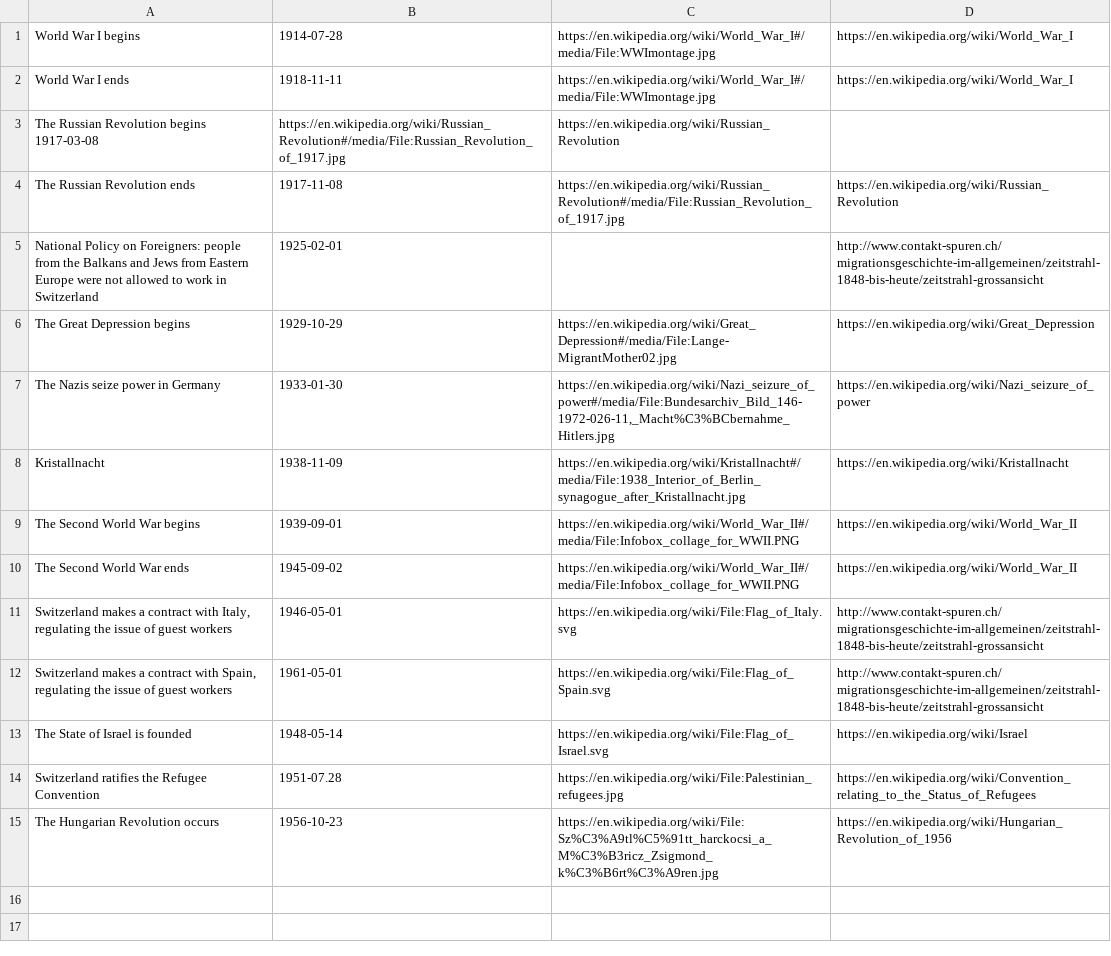
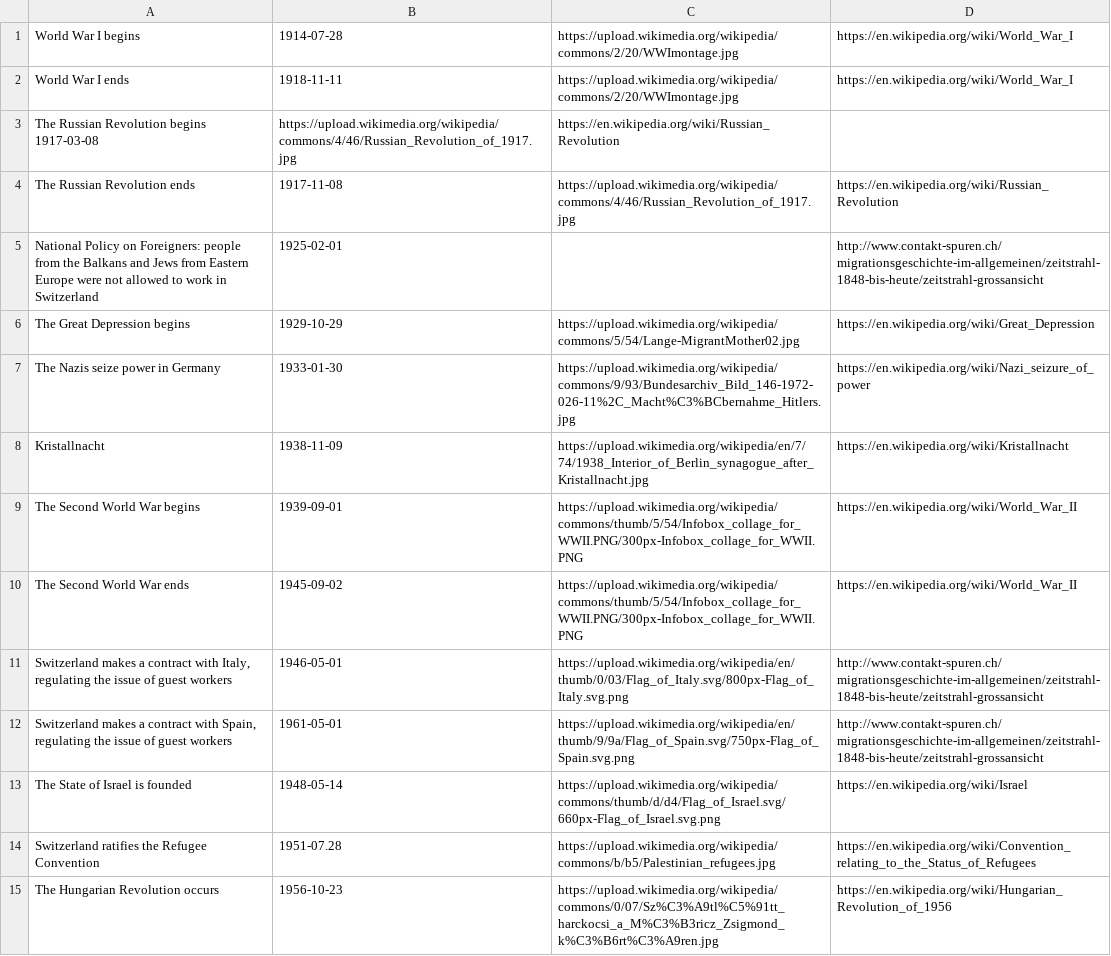
Before and after one commit to Zarkonnen/JewishRefugees, a TSV file: important_events.tsv, drawn as a sheet.

Commit message:
New data

```diff
--- a/important_events.tsv
+++ b/important_events.tsv
@@ -1,15 +1,15 @@
-World War I begins	1914-07-28	https://en.wikipedia.org/wiki/World_War_I#/media/File:WWImontage.jpg	https://en.wikipedia.org/wiki/World_War_I
-World War I ends	1918-11-11	https://en.wikipedia.org/wiki/World_War_I#/media/File:WWImontage.jpg	https://en.wikipedia.org/wiki/World_War_I
-The Russian Revolution begins 1917-03-08	https://en.wikipedia.org/wiki/Russian_Revolution#/media/File:Russian_Revolution_of_1917.jpg	https://en.wikipedia.org/wiki/Russian_Revolution
-The Russian Revolution ends	1917-11-08	https://en.wikipedia.org/wiki/Russian_Revolution#/media/File:Russian_Revolution_of_1917.jpg	https://en.wikipedia.org/wiki/Russian_Revolution
+World War I begins	1914-07-28	https://upload.wikimedia.org/wikipedia/commons/2/20/WWImontage.jpg	https://en.wikipedia.org/wiki/World_War_I
+World War I ends	1918-11-11	https://upload.wikimedia.org/wikipedia/commons/2/20/WWImontage.jpg	https://en.wikipedia.org/wiki/World_War_I
+The Russian Revolution begins 1917-03-08	https://upload.wikimedia.org/wikipedia/commons/4/46/Russian_Revolution_of_1917.jpg	https://en.wikipedia.org/wiki/Russian_Revolution
+The Russian Revolution ends	1917-11-08	https://upload.wikimedia.org/wikipedia/commons/4/46/Russian_Revolution_of_1917.jpg	https://en.wikipedia.org/wiki/Russian_Revolution
 National Policy on Foreigners: people from the Balkans and Jews from Eastern Europe were not allowed to work in Switzerland	1925-02-01		http://www.contakt-spuren.ch/migrationsgeschichte-im-allgemeinen/zeitstrahl-1848-bis-heute/zeitstrahl-grossansicht
-The Great Depression begins	1929-10-29	https://en.wikipedia.org/wiki/Great_Depression#/media/File:Lange-MigrantMother02.jpg	https://en.wikipedia.org/wiki/Great_Depression
-The Nazis seize power in Germany	1933-01-30	https://en.wikipedia.org/wiki/Nazi_seizure_of_power#/media/File:Bundesarchiv_Bild_146-1972-026-11,_Macht%C3%BCbernahme_Hitlers.jpg	https://en.wikipedia.org/wiki/Nazi_seizure_of_power
-Kristallnacht	1938-11-09	https://en.wikipedia.org/wiki/Kristallnacht#/media/File:1938_Interior_of_Berlin_synagogue_after_Kristallnacht.jpg	https://en.wikipedia.org/wiki/Kristallnacht
-The Second World War begins	1939-09-01	https://en.wikipedia.org/wiki/World_War_II#/media/File:Infobox_collage_for_WWII.PNG	https://en.wikipedia.org/wiki/World_War_II
-The Second World War ends	1945-09-02	https://en.wikipedia.org/wiki/World_War_II#/media/File:Infobox_collage_for_WWII.PNG	https://en.wikipedia.org/wiki/World_War_II
-Switzerland makes a contract with Italy, regulating the issue of guest workers	1946-05-01	https://en.wikipedia.org/wiki/File:Flag_of_Italy.svg	http://www.contakt-spuren.ch/migrationsgeschichte-im-allgemeinen/zeitstrahl-1848-bis-heute/zeitstrahl-grossansicht
-Switzerland makes a contract with Spain, regulating the issue of guest workers	1961-05-01	https://en.wikipedia.org/wiki/File:Flag_of_Spain.svg	http://www.contakt-spuren.ch/migrationsgeschichte-im-allgemeinen/zeitstrahl-1848-bis-heute/zeitstrahl-grossansicht
-The State of Israel is founded	1948-05-14	https://en.wikipedia.org/wiki/File:Flag_of_Israel.svg	https://en.wikipedia.org/wiki/Israel
-Switzerland ratifies the Refugee Convention	1951-07.28	https://en.wikipedia.org/wiki/File:Palestinian_refugees.jpg	https://en.wikipedia.org/wiki/Convention_relating_to_the_Status_of_Refugees
-The Hungarian Revolution occurs	1956-10-23	https://en.wikipedia.org/wiki/File:Sz%C3%A9tl%C5%91tt_harckocsi_a_M%C3%B3ricz_Zsigmond_k%C3%B6rt%C3%A9ren.jpg	https://en.wikipedia.org/wiki/Hungarian_Revolution_of_1956
+The Great Depression begins	1929-10-29	https://upload.wikimedia.org/wikipedia/commons/5/54/Lange-MigrantMother02.jpg	https://en.wikipedia.org/wiki/Great_Depression
+The Nazis seize power in Germany	1933-01-30	https://upload.wikimedia.org/wikipedia/commons/9/93/Bundesarchiv_Bild_146-1972-026-11%2C_Macht%C3%BCbernahme_Hitlers.jpg	https://en.wikipedia.org/wiki/Nazi_seizure_of_power
+Kristallnacht	1938-11-09	https://upload.wikimedia.org/wikipedia/en/7/74/1938_Interior_of_Berlin_synagogue_after_Kristallnacht.jpg	https://en.wikipedia.org/wiki/Kristallnacht
+The Second World War begins	1939-09-01	https://upload.wikimedia.org/wikipedia/commons/thumb/5/54/Infobox_collage_for_WWII.PNG/300px-Infobox_collage_for_WWII.PNG	https://en.wikipedia.org/wiki/World_War_II
+The Second World War ends	1945-09-02	https://upload.wikimedia.org/wikipedia/commons/thumb/5/54/Infobox_collage_for_WWII.PNG/300px-Infobox_collage_for_WWII.PNG	https://en.wikipedia.org/wiki/World_War_II
+Switzerland makes a contract with Italy, regulating the issue of guest workers	1946-05-01	https://upload.wikimedia.org/wikipedia/en/thumb/0/03/Flag_of_Italy.svg/800px-Flag_of_Italy.svg.png	http://www.contakt-spuren.ch/migrationsgeschichte-im-allgemeinen/zeitstrahl-1848-bis-heute/zeitstrahl-grossansicht
+Switzerland makes a contract with Spain, regulating the issue of guest workers	1961-05-01	https://upload.wikimedia.org/wikipedia/en/thumb/9/9a/Flag_of_Spain.svg/750px-Flag_of_Spain.svg.png	http://www.contakt-spuren.ch/migrationsgeschichte-im-allgemeinen/zeitstrahl-1848-bis-heute/zeitstrahl-grossansicht
+The State of Israel is founded	1948-05-14	https://upload.wikimedia.org/wikipedia/commons/thumb/d/d4/Flag_of_Israel.svg/660px-Flag_of_Israel.svg.png	https://en.wikipedia.org/wiki/Israel
+Switzerland ratifies the Refugee Convention	1951-07.28	https://upload.wikimedia.org/wikipedia/commons/b/b5/Palestinian_refugees.jpg	https://en.wikipedia.org/wiki/Convention_relating_to_the_Status_of_Refugees
+The Hungarian Revolution occurs	1956-10-23	https://upload.wikimedia.org/wikipedia/commons/0/07/Sz%C3%A9tl%C5%91tt_harckocsi_a_M%C3%B3ricz_Zsigmond_k%C3%B6rt%C3%A9ren.jpg	https://en.wikipedia.org/wiki/Hungarian_Revolution_of_1956
```
Also changed, not shown: 6 other files.
